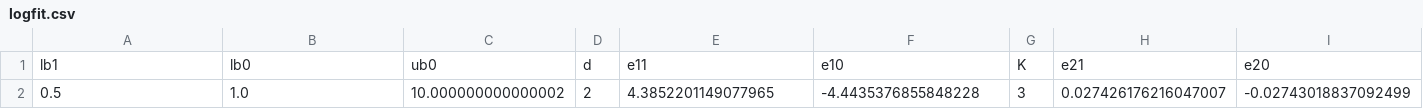
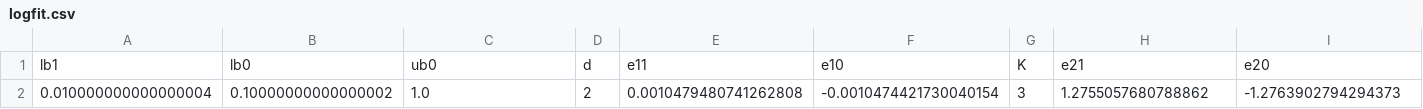
Before and after one commit to convexengineering/STOL, a CSV file: STOL/logfit.csv, drawn as a sheet; only a part is shown; removed rows and columns are numbered as before the commit, all else as after; rows hold the shown columns only; the diff names each change by its address in the sheet, - before the commit and + after, or states it on an @@ line.

```diff
--- a/STOL/logfit.csv
+++ b/STOL/logfit.csv
-row 2: 0.5 | 1.0 | 10.000000000000002 | 2 | 4.3852201149077965 | -4.4435376855848228 | 3 | 0.027426176216047007 | -0.02743018837092499
+row 2: 0.010000000000000004 | 0.10000000000000002 | 1.0 | 2 | 0.0010479480741262808 | -0.0010474421730040154 | 3 | 1.2755057680788862 | -1.2763902794294373
```
Also changed, not shown: 2 other files.
